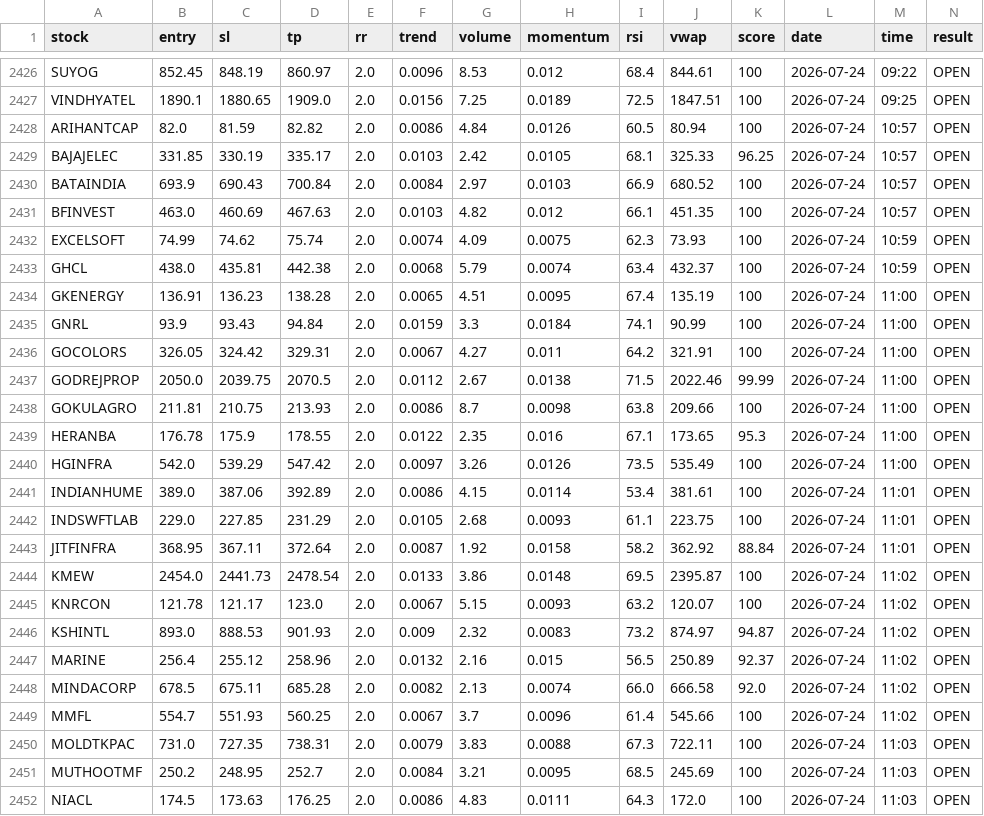
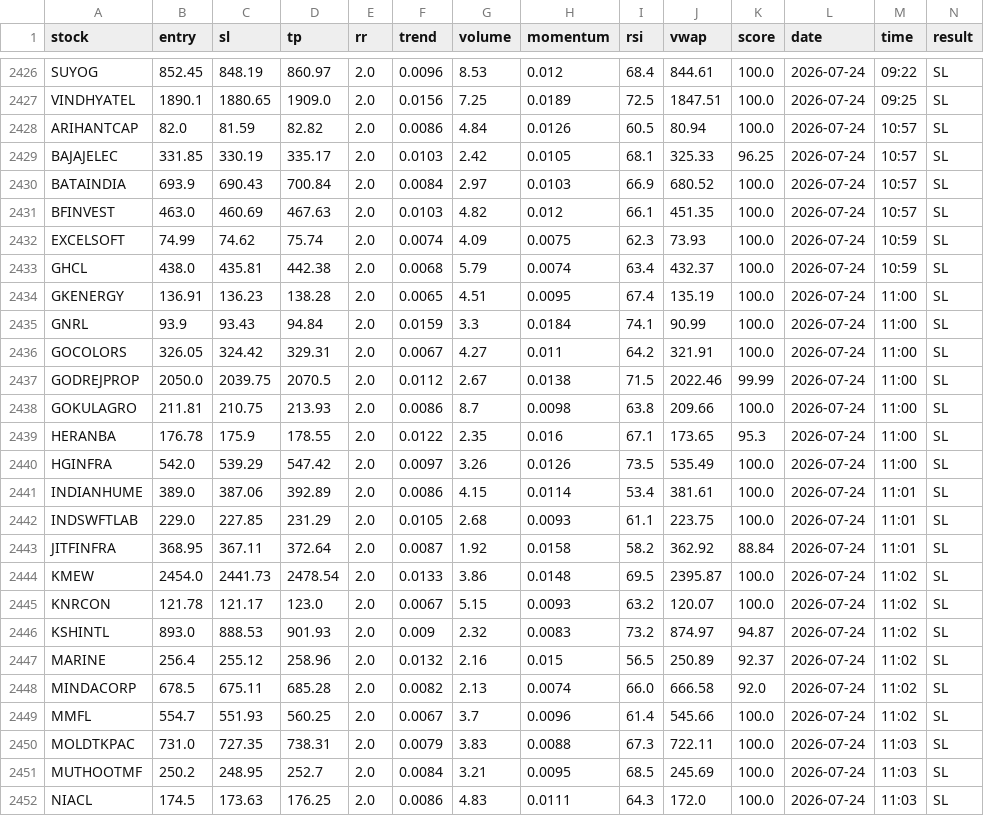
Before and after one commit to manjunathashtagi/Trading-Radar, a CSV file: data/signals.csv, drawn as a sheet; only a part is shown, gaps mark what is left out; the diff covers the shown part only; the diff names each change by its address in the sheet, - before the commit and + after, or states it on an @@ line.

```diff
--- a/data/signals.csv
+++ b/data/signals.csv
-K2426:K2428 (score): 100
+K2426:K2428 (score): 100.0
-N2426:N2452 (result): OPEN
+N2426:N2452 (result): SL
-K2430:K2436 (score): 100
+K2430:K2436 (score): 100.0
-K2438 (score): 100
+K2438 (score): 100.0
-K2440:K2442 (score): 100
+K2440:K2442 (score): 100.0
-K2444:K2445 (score): 100
+K2444:K2445 (score): 100.0
-K2449:K2452 (score): 100
+K2449:K2452 (score): 100.0
```
Also changed, not shown: 55 edited cells elsewhere in this file, 1 other file.
